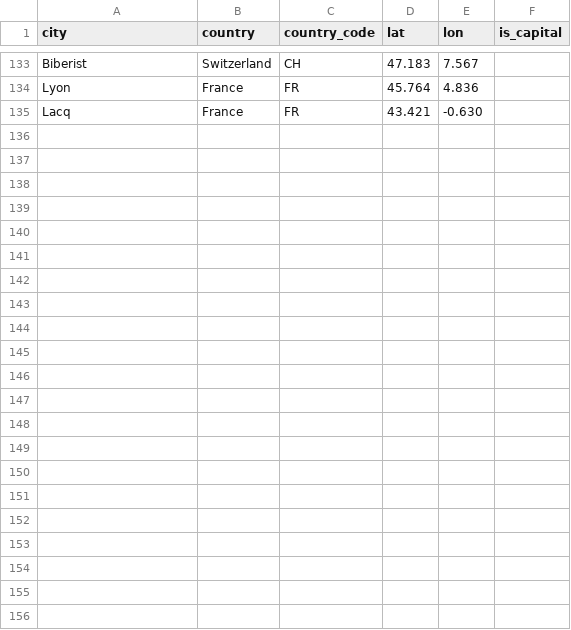
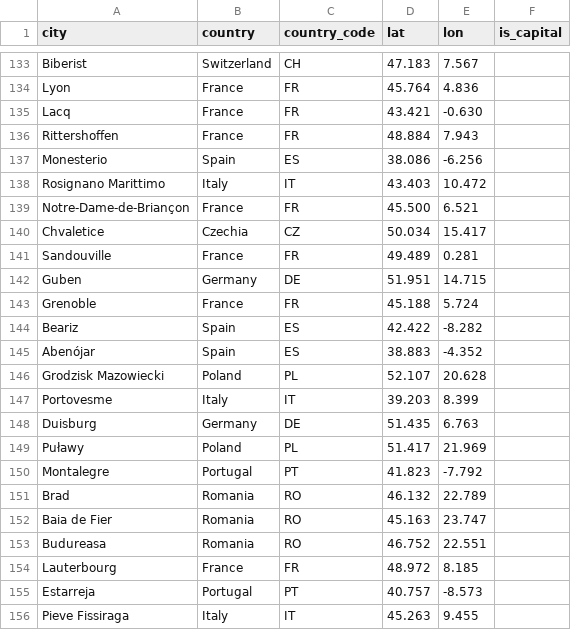
Before and after one commit to vincenzo-forlini/European-critical-network-map, a CSV file: data/cities.csv, drawn as a sheet; only a part is shown, gaps mark what is left out.

```diff
--- a/data/cities.csv
+++ b/data/cities.csv
@@ -135 +135,22 @@
 "Lacq","France","FR","43.421","-0.630",""
+"Rittershoffen","France","FR","48.884","7.943",""
+"Monesterio","Spain","ES","38.086","-6.256",""
+"Rosignano Marittimo","Italy","IT","43.403","10.472",""
+"Notre-Dame-de-Briançon","France","FR","45.500","6.521",""
+"Chvaletice","Czechia","CZ","50.034","15.417",""
+"Sandouville","France","FR","49.489","0.281",""
+"Guben","Germany","DE","51.951","14.715",""
+"Grenoble","France","FR","45.188","5.724",""
+"Beariz","Spain","ES","42.422","-8.282",""
+"Abenójar","Spain","ES","38.883","-4.352",""
+"Grodzisk Mazowiecki","Poland","PL","52.107","20.628",""
+"Portovesme","Italy","IT","39.203","8.399",""
+"Duisburg","Germany","DE","51.435","6.763",""
+"Puławy","Poland","PL","51.417","21.969",""
+"Montalegre","Portugal","PT","41.823","-7.792",""
+"Brad","Romania","RO","46.132","22.789",""
+"Baia de Fier","Romania","RO","45.163","23.747",""
+"Budureasa","Romania","RO","46.752","22.551",""
+"Lauterbourg","France","FR","48.972","8.185",""
+"Estarreja","Portugal","PT","40.757","-8.573",""
+"Pieve Fissiraga","Italy","IT","45.263","9.455",""
```
Also changed, not shown: data/companies.csv, 9 other files.
